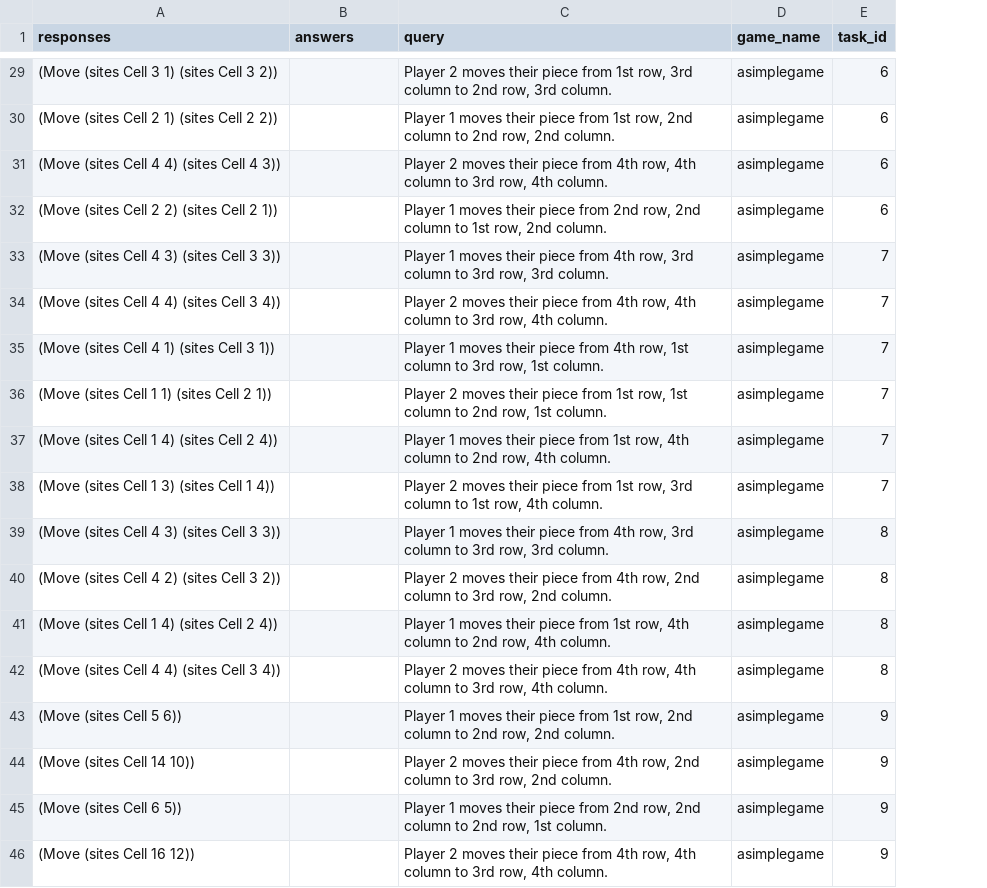
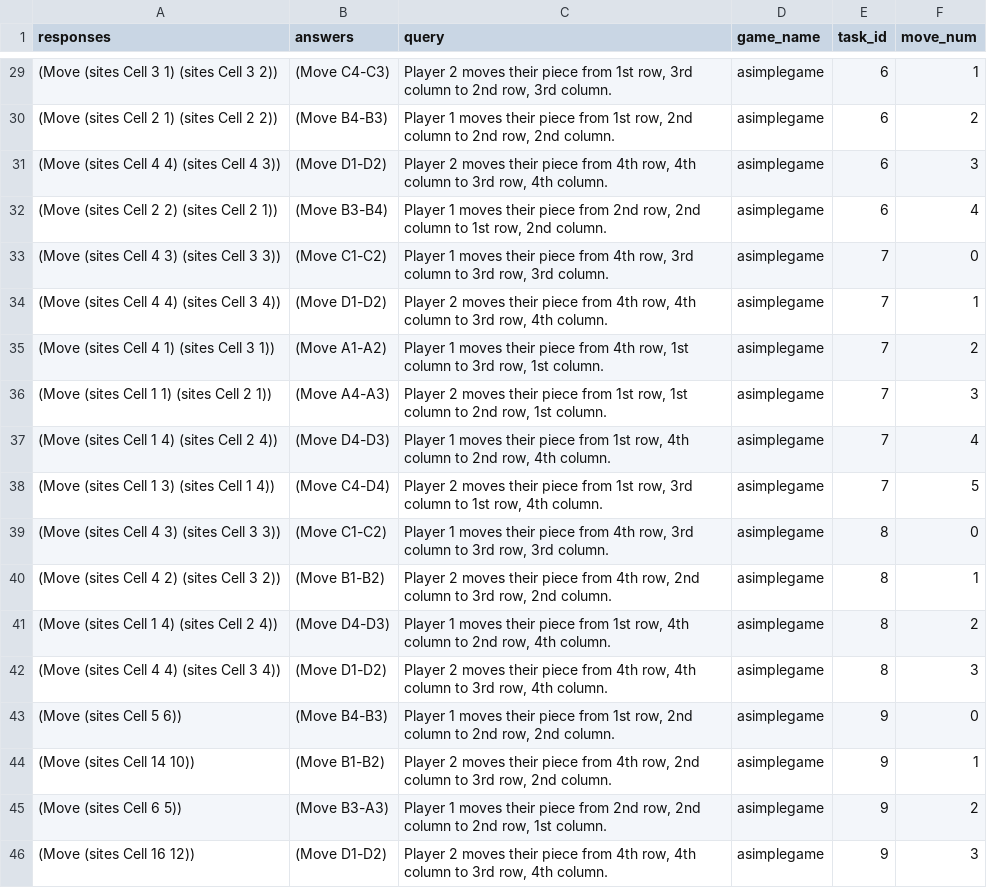
Before and after one commit to chiragfalor/6861-Project-2023, a CSV file: first_pipeline/gpt-4_selffed_results/moves/asimplegame.csv, drawn as a sheet; only a part is shown, gaps mark what is left out; the diff covers the shown part only; the diff names each change by its address in the sheet, - before the commit and + after, or states it on an @@ line.

```diff
--- a/first_pipeline/gpt-4_selffed_results/moves/asimplegame.csv
+++ b/first_pipeline/gpt-4_selffed_results/moves/asimplegame.csv
+column F (move_num), rows 29-46: 1 | 2 | 3 | 4 | 0 | 1 | 2 | 3 | 4 | 5 | 0 | 1 | 2 | 3 | 0 | 1 | 2 | 3
-B29 (answers): (empty)
+B29 (answers): (Move C4-C3)
-B30 (answers): (empty)
+B30 (answers): (Move B4-B3)
-B31 (answers): (empty)
+B31 (answers): (Move D1-D2)
-B32 (answers): (empty)
+B32 (answers): (Move B3-B4)
-B33 (answers): (empty)
+B33 (answers): (Move C1-C2)
-B34 (answers): (empty)
+B34 (answers): (Move D1-D2)
-B35 (answers): (empty)
+B35 (answers): (Move A1-A2)
-B36 (answers): (empty)
+B36 (answers): (Move A4-A3)
-B37 (answers): (empty)
+B37 (answers): (Move D4-D3)
-B38 (answers): (empty)
+B38 (answers): (Move C4-D4)
-B39 (answers): (empty)
+B39 (answers): (Move C1-C2)
-B40 (answers): (empty)
+B40 (answers): (Move B1-B2)
-B41 (answers): (empty)
+B41 (answers): (Move D4-D3)
-B42 (answers): (empty)
+B42 (answers): (Move D1-D2)
-B43 (answers): (empty)
+B43 (answers): (Move B4-B3)
-B44 (answers): (empty)
+B44 (answers): (Move B1-B2)
-B45 (answers): (empty)
+B45 (answers): (Move B3-A3)
-B46 (answers): (empty)
+B46 (answers): (Move D1-D2)
```
Also changed, not shown: 27 edited cells elsewhere in this file, first_pipeline/gpt-4_selffed_results/moves/achi.csv, first_pipeline/gpt-4_selffed_results/moves/tictactoe3d.csv, 2 other files.
